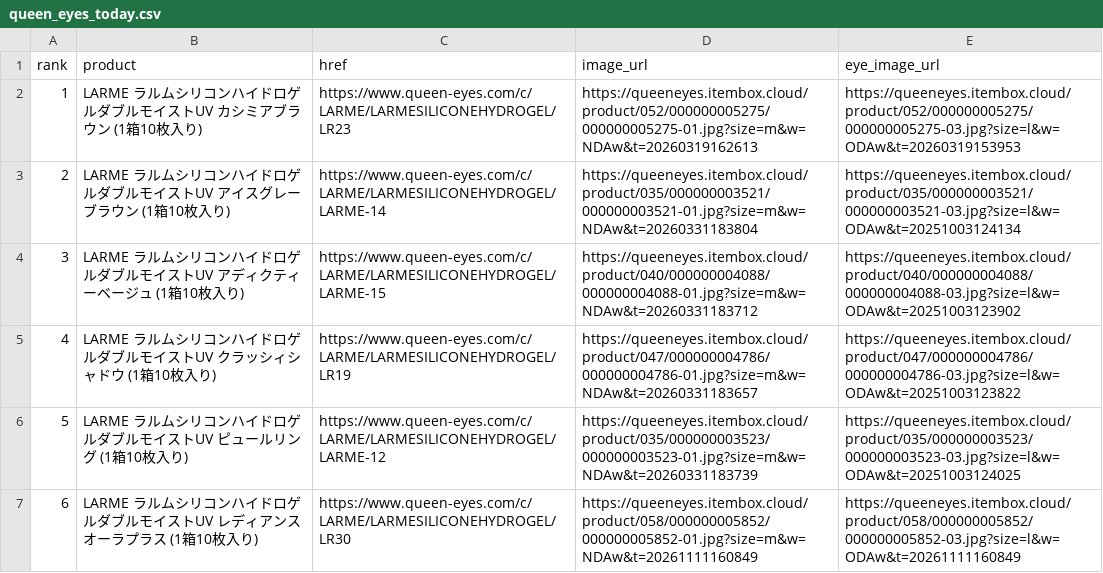
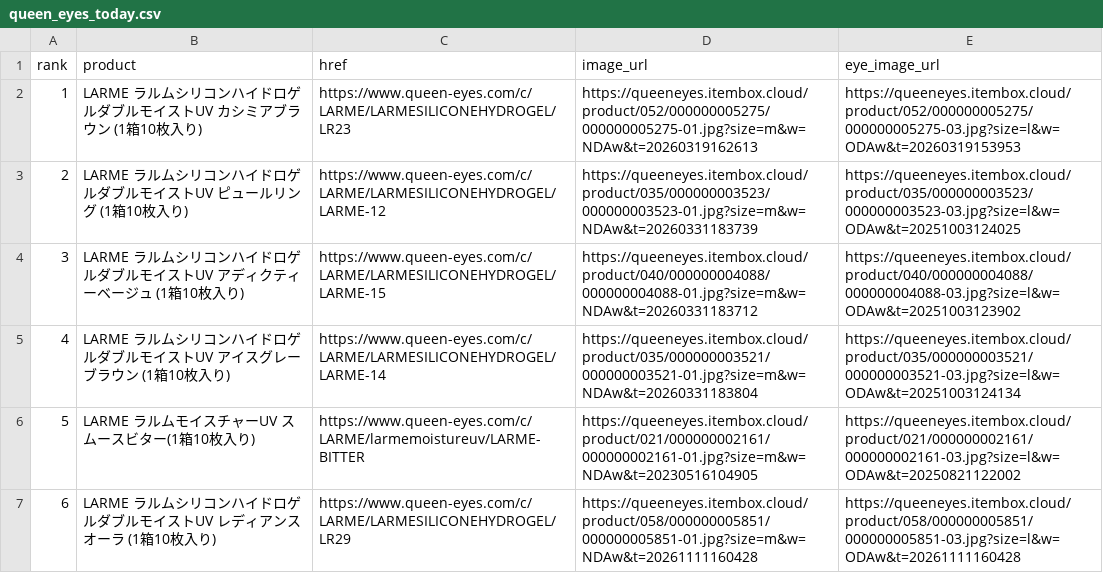
Before and after one commit to imsubin724-design/-, a CSV file: queen_eyes_today.csv, drawn as a sheet.

```diff
--- a/queen_eyes_today.csv
+++ b/queen_eyes_today.csv
@@ -2,6 +2,6 @@
 1,LARME ラルムシリコンハイドロゲルダブルモイストUV カシミアブラウン (1箱10枚入り),https://www.queen-eyes.com/c/LARME/LARMESILICONEHYDROGEL/LR23,https://queeneyes.itembox.cloud/product/052/000000005275/000000005275-01.jpg?size=m&w=NDAw&t=20260319162613,https://queeneyes.itembox.cloud/product/052/000000005275/000000005275-03.jpg?size=l&w=ODAw&t=20260319153953
-2,LARME ラルムシリコンハイドロゲルダブルモイストUV アイスグレーブラウン (1箱10枚入り),https://www.queen-eyes.com/c/LARME/LARMESILICONEHYDROGEL/LARME-14,https://queeneyes.itembox.cloud/product/035/000000003521/000000003521-01.jpg?size=m&w=NDAw&t=20260331183804,https://queeneyes.itembox.cloud/product/035/000000003521/000000003521-03.jpg?size=l&w=ODAw&t=20251003124134
+2,LARME ラルムシリコンハイドロゲルダブルモイストUV ピュールリング (1箱10枚入り),https://www.queen-eyes.com/c/LARME/LARMESILICONEHYDROGEL/LARME-12,https://queeneyes.itembox.cloud/product/035/000000003523/000000003523-01.jpg?size=m&w=NDAw&t=20260331183739,https://queeneyes.itembox.cloud/product/035/000000003523/000000003523-03.jpg?size=l&w=ODAw&t=20251003124025
 3,LARME ラルムシリコンハイドロゲルダブルモイストUV アディクティーベージュ (1箱10枚入り),https://www.queen-eyes.com/c/LARME/LARMESILICONEHYDROGEL/LARME-15,https://queeneyes.itembox.cloud/product/040/000000004088/000000004088-01.jpg?size=m&w=NDAw&t=20260331183712,https://queeneyes.itembox.cloud/product/040/000000004088/000000004088-03.jpg?size=l&w=ODAw&t=20251003123902
-4,LARME ラルムシリコンハイドロゲルダブルモイストUV クラッシィシャドウ (1箱10枚入り),https://www.queen-eyes.com/c/LARME/LARMESILICONEHYDROGEL/LR19,https://queeneyes.itembox.cloud/product/047/000000004786/000000004786-01.jpg?size=m&w=NDAw&t=20260331183657,https://queeneyes.itembox.cloud/product/047/000000004786/000000004786-03.jpg?size=l&w=ODAw&t=20251003123822
-5,LARME ラルムシリコンハイドロゲルダブルモイストUV ピュールリング (1箱10枚入り),https://www.queen-eyes.com/c/LARME/LARMESILICONEHYDROGEL/LARME-12,https://queeneyes.itembox.cloud/product/035/000000003523/000000003523-01.jpg?size=m&w=NDAw&t=20260331183739,https://queeneyes.itembox.cloud/product/035/000000003523/000000003523-03.jpg?size=l&w=ODAw&t=20251003124025
-6,LARME ラルムシリコンハイドロゲルダブルモイストUV レディアンスオーラプラス (1箱10枚入り),https://www.queen-eyes.com/c/LARME/LARMESILICONEHYDROGEL/LR30,https://queeneyes.itembox.cloud/product/058/000000005852/000000005852-01.jpg?size=m&w=NDAw&t=20261111160849,https://queeneyes.itembox.cloud/product/058/000000005852/000000005852-03.jpg?size=l&w=ODAw&t=20261111160849
+4,LARME ラルムシリコンハイドロゲルダブルモイストUV アイスグレーブラウン (1箱10枚入り),https://www.queen-eyes.com/c/LARME/LARMESILICONEHYDROGEL/LARME-14,https://queeneyes.itembox.cloud/product/035/000000003521/000000003521-01.jpg?size=m&w=NDAw&t=20260331183804,https://queeneyes.itembox.cloud/product/035/000000003521/000000003521-03.jpg?size=l&w=ODAw&t=20251003124134
+5,LARME ラルムモイスチャーUV スムースビター(1箱10枚入り),https://www.queen-eyes.com/c/LARME/larmemoistureuv/LARME-BITTER,https://queeneyes.itembox.cloud/product/021/000000002161/000000002161-01.jpg?size=m&w=NDAw&t=20230516104905,https://queeneyes.itembox.cloud/product/021/000000002161/000000002161-03.jpg?size=l&w=ODAw&t=20250821122002
+6,LARME ラルムシリコンハイドロゲルダブルモイストUV レディアンスオーラ (1箱10枚入り),https://www.queen-eyes.com/c/LARME/LARMESILICONEHYDROGEL/LR29,https://queeneyes.itembox.cloud/product/058/000000005851/000000005851-01.jpg?size=m&w=NDAw&t=20261111160428,https://queeneyes.itembox.cloud/product/058/000000005851/000000005851-03.jpg?size=l&w=ODAw&t=20261111160428
```
Also changed, not shown: trend_history.csv, 4 other files.
